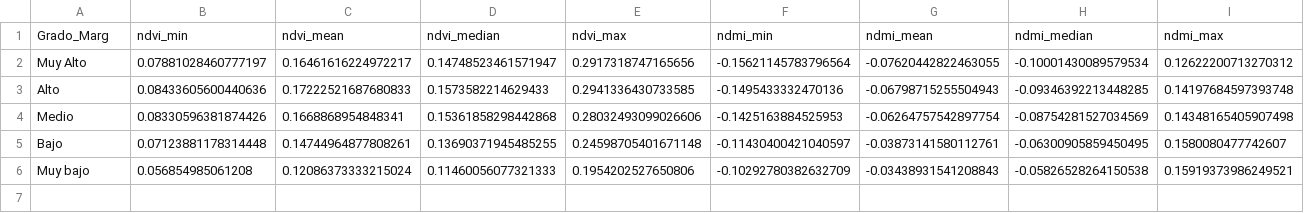
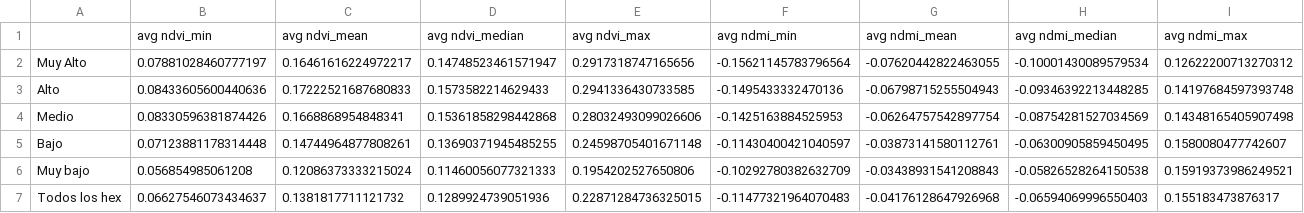
Before and after one commit to Observatorio-Ciudades/accesibilidad-urbana, a CSV file: output/figures/ndvi_ndmi_marg_bycity/chihuahua/averagerasterdata_bymarg_chihuahua.csv, drawn as a sheet; removed rows and columns are numbered as before the commit, all else as after; the diff names each change by its address in the sheet, - before the commit and + after, or states it on an @@ line.

```diff
--- a/output/figures/ndvi_ndmi_marg_bycity/chihuahua/averagerasterdata_bymarg_chihuahua.csv
+++ b/output/figures/ndvi_ndmi_marg_bycity/chihuahua/averagerasterdata_bymarg_chihuahua.csv
-row 1: Grado_Marg | ndvi_min | ndvi_mean | ndvi_median | ndvi_max | ndmi_min | ndmi_mean | ndmi_median | ndmi_max
+row 1:  | avg ndvi_min | avg ndvi_mean | avg ndvi_median | avg ndvi_max | avg ndmi_min | avg ndmi_mean | avg ndmi_median | avg ndmi_max
+row 7: Todos los hex | 0.06627546073434637 | 0.1381817711121732 | 0.1289924739051936 | 0.22871284736325015 | -0.11477321964070483 | -0.04176128647926968 | -0.06594069996550403 | 0.155183473876317
```
Also changed, not shown: 28 other files.
